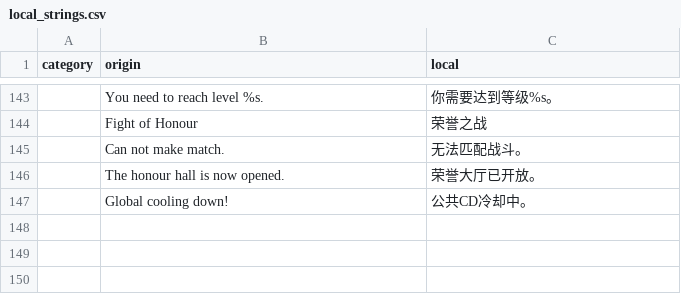
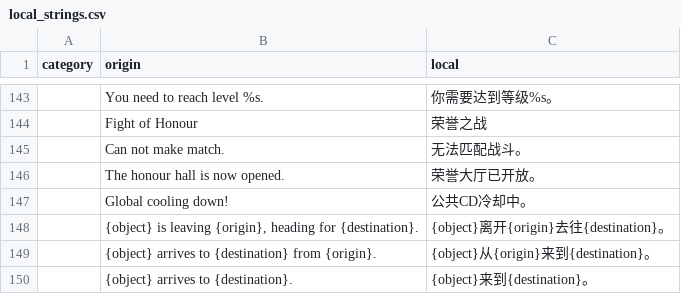
Before and after one commit to tuchang/muddery, a CSV file: muddery/worlddata/data/languages/zh-cn/local_strings.csv, drawn as a sheet; only a part is shown, gaps mark what is left out; the diff names each change by its address in the sheet, - before the commit and + after, or states it on an @@ line.

```diff
--- a/muddery/worlddata/data/languages/zh-cn/local_strings.csv
+++ b/muddery/worlddata/data/languages/zh-cn/local_strings.csv
+row 148:  | {object} is leaving {origin}, heading for {destination}. | {object}离开{origin}去往{destination}。
+row 149:  | {object} arrives to {destination} from {origin}. | {object}从{origin}来到{destination}。
+row 150:  | {object} arrives to {destination}. | {object}来到{destination}。
```
Also changed, not shown: 11 other files.
